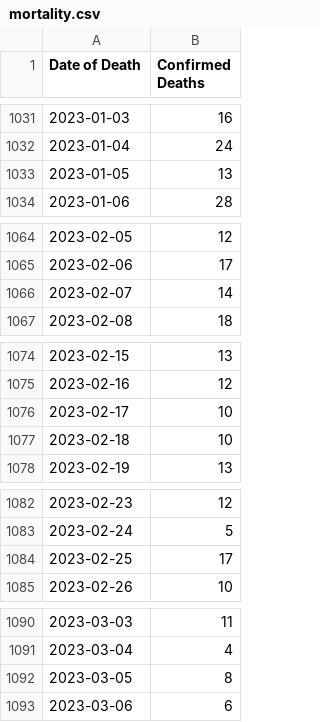
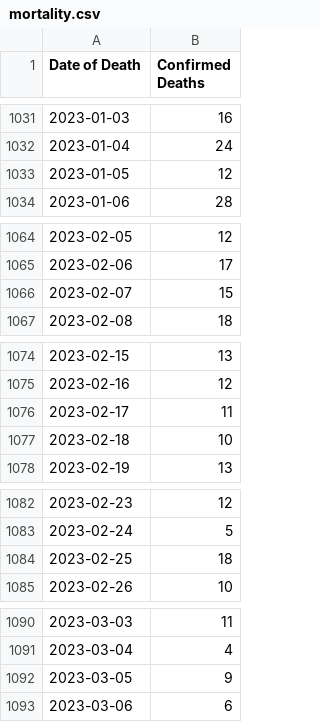
Before and after one commit to s1rh3nry/covid_calc, a CSV file: data/MA/mortality.csv, drawn as a sheet; only a part is shown, gaps mark what is left out; the diff covers the shown part only.

```diff
--- a/data/MA/mortality.csv
+++ b/data/MA/mortality.csv
@@ -1032,3 +1032,3 @@ Date of Death,Confirmed Deaths
 2023-01-04,24
-2023-01-05,13
+2023-01-05,12
 2023-01-06,28
@@ -1065,3 +1065,3 @@ Date of Death,Confirmed Deaths
 2023-02-06,17
-2023-02-07,14
+2023-02-07,15
 2023-02-08,18
@@ -1075,3 +1075,3 @@ Date of Death,Confirmed Deaths
 2023-02-16,12
-2023-02-17,10
+2023-02-17,11
 2023-02-18,10
@@ -1083,3 +1083,3 @@ Date of Death,Confirmed Deaths
 2023-02-24,5
-2023-02-25,17
+2023-02-25,18
 2023-02-26,10
@@ -1091,3 +1091,3 @@ Date of Death,Confirmed Deaths
 2023-03-04,4
-2023-03-05,8
+2023-03-05,9
 2023-03-06,6
```
Also changed, not shown: 7 added rows and 8 edited cells elsewhere in this file, data/biobot/wastewater.csv, 4 other files.
